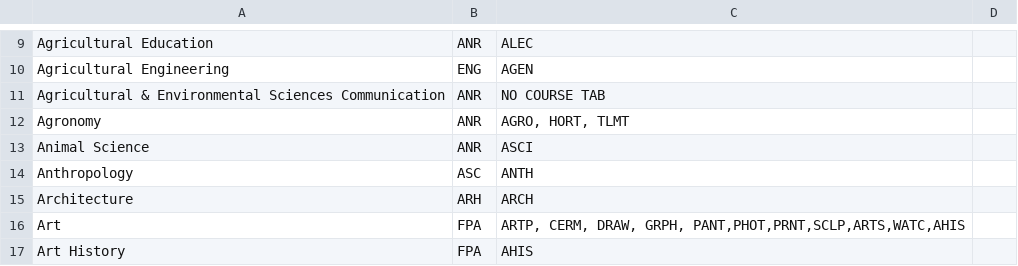
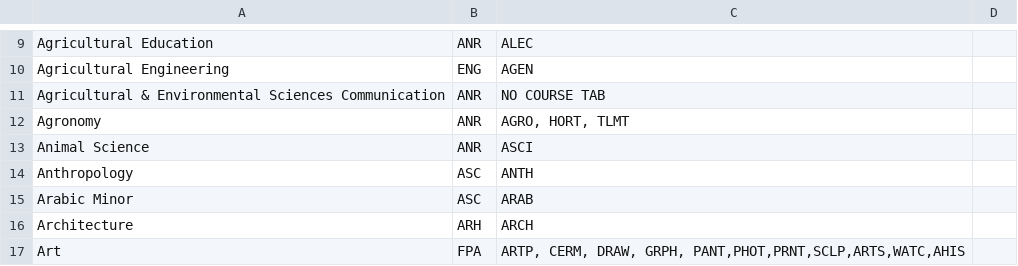
Before and after one commit to unl/UNL_UndergraduateBulletin, a CSV file: data/2014/major_to_subject_code.csv, drawn as a sheet; only a part is shown, gaps mark what is left out; the shorter side is filled out with more unchanged rows.

Commit message:
Add ARAB for Arabic Minor

```diff
--- a/data/2014/major_to_subject_code.csv
+++ b/data/2014/major_to_subject_code.csv
@@ -14,2 +14,3 @@ Animal Science,ANR, ASCI
 Anthropology,ASC, ANTH
+Arabic Minor,ASC, ARAB
 Architecture,ARH, ARCH
```
Also changed, not shown: 1 other file.
